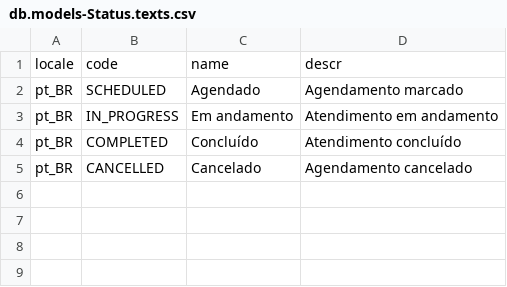
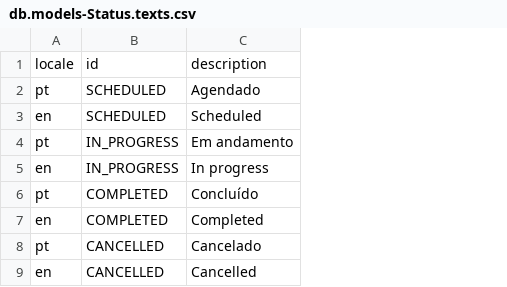
Before and after one commit to ThaliagB2/challenge-cap-trainee, a CSV file: db/data/db.models-Status.texts.csv, drawn as a sheet; removed rows and columns are numbered as before the commit, all else as after; the diff names each change by its address in the sheet, - before the commit and + after, or states it on an @@ line.

Commit message:
fix: align status model with reference structure

```diff
--- a/db/data/db.models-Status.texts.csv
+++ b/db/data/db.models-Status.texts.csv
-column D, rows 2-5: Agendamento marcado | Atendimento em andamento | Atendimento concluído | Agendamento cancelado
-row 1: locale | code | name | descr
+row 1: locale | id | description
-A2: pt_BR
+A2: pt
+row 3: en | SCHEDULED | Scheduled
-A4: pt_BR
+A4: pt
+row 5: en | IN_PROGRESS | In progress
-A6: pt_BR
+A6: pt
+row 7: en | COMPLETED | Completed
-A8: pt_BR
+A8: pt
+row 9: en | CANCELLED | Cancelled
```
Also changed, not shown: db/data/db.models-Appointments.csv, 2 other files.
